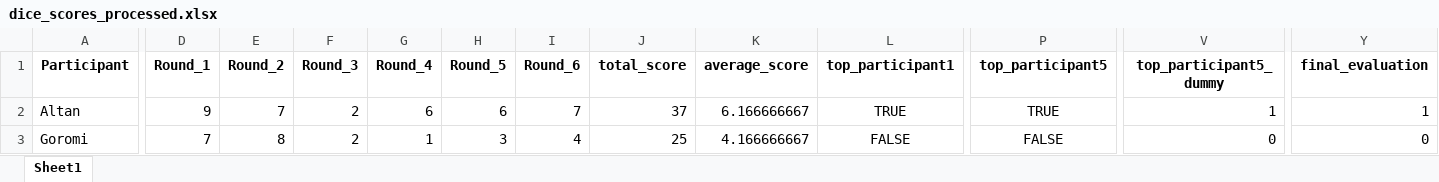
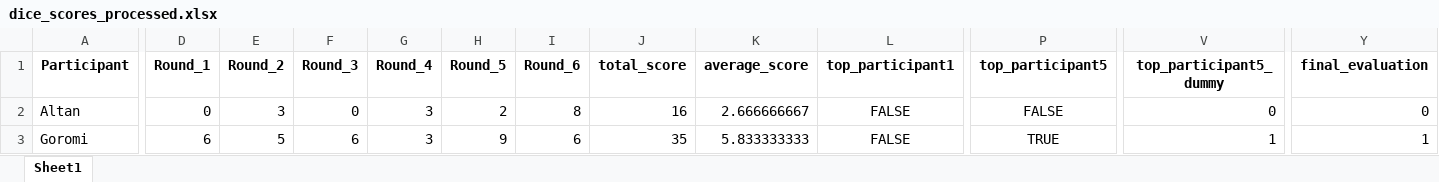
Before and after one commit to Buro89/majis, an Excel workbook: dice_scores_processed.xlsx, sheet Sheet1, drawn as a sheet; only a part is shown, gaps mark what is left out; values as stored, in another font and other column widths than the file's, no borders; the diff covers the shown part only; the diff names each change by its address in the sheet, - before the commit and + after, or states it on an @@ line.

```diff
--- a/dice_scores_processed.xlsx (sheet Sheet1)
+++ b/dice_scores_processed.xlsx (sheet Sheet1)
-D2 (Round_1): 9
+D2 (Round_1): 0
-E2 (Round_2): 7
+E2 (Round_2): 3
-F2 (Round_3): 2
+F2 (Round_3): 0
-G2 (Round_4): 6
+G2 (Round_4): 3
-H2 (Round_5): 6
+H2 (Round_5): 2
-I2 (Round_6): 7
+I2 (Round_6): 8
-J2 (total_score): 37
+J2 (total_score): 16
-K2 (average_score): 6.166666667
+K2 (average_score): 2.666666667
-L2 (top_participant1): TRUE
+L2 (top_participant1): FALSE
-P2 (top_participant5): TRUE
+P2 (top_participant5): FALSE
-V2 (top_participant5_dummy): 1
+V2 (top_participant5_dummy): 0
-Y2 (final_evaluation): 1
+Y2 (final_evaluation): 0
-D3 (Round_1): 7
+D3 (Round_1): 6
-E3 (Round_2): 8
+E3 (Round_2): 5
-F3 (Round_3): 2
+F3 (Round_3): 6
-G3 (Round_4): 1
+G3 (Round_4): 3
-H3 (Round_5): 3
+H3 (Round_5): 9
-I3 (Round_6): 4
+I3 (Round_6): 6
-J3 (total_score): 25
+J3 (total_score): 35
-K3 (average_score): 4.166666667
+K3 (average_score): 5.833333333
-P3 (top_participant5): FALSE
+P3 (top_participant5): TRUE
-V3 (top_participant5_dummy): 0
+V3 (top_participant5_dummy): 1
-Y3 (final_evaluation): 0
+Y3 (final_evaluation): 1
```
Also changed, not shown: 45 edited cells elsewhere in this sheet, dice_scores.xlsx, 4 other files.
